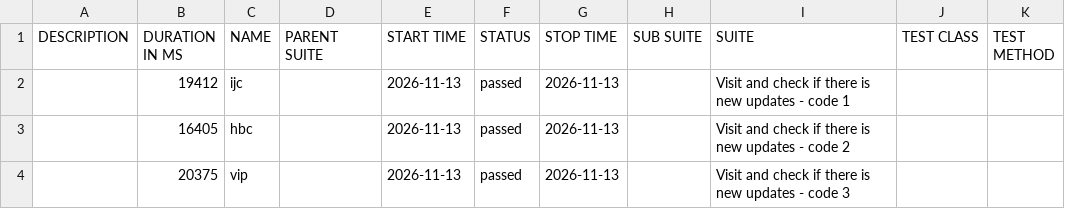
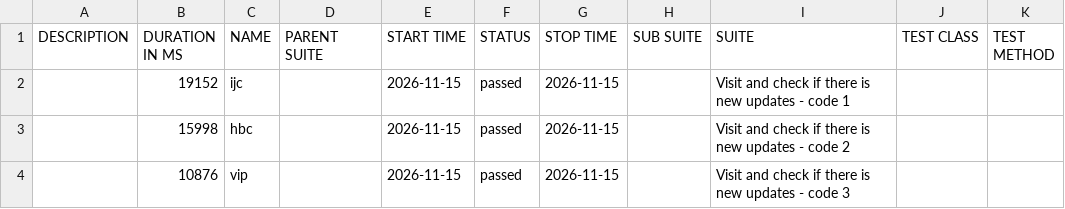
Before and after one commit to 11tdlong/repo11, a CSV file: tmp/allure-cypress/data/suites.csv, drawn as a sheet.

```diff
--- a/tmp/allure-cypress/data/suites.csv
+++ b/tmp/allure-cypress/data/suites.csv
@@ -1,4 +1,4 @@
 "DESCRIPTION","DURATION IN MS","NAME","PARENT SUITE","START TIME","STATUS","STOP TIME","SUB SUITE","SUITE","TEST CLASS","TEST METHOD"
-"","19412","ijc","","2026-11-13","passed","2026-11-13","","Visit and check if there is new updates - code 1","",""
-"","16405","hbc","","2026-11-13","passed","2026-11-13","","Visit and check if there is new updates - code 2","",""
-"","20375","vip","","2026-11-13","passed","2026-11-13","","Visit and check if there is new updates - code 3","",""
+"","19152","ijc","","2026-11-15","passed","2026-11-15","","Visit and check if there is new updates - code 1","",""
+"","15998","hbc","","2026-11-15","passed","2026-11-15","","Visit and check if there is new updates - code 2","",""
+"","10876","vip","","2026-11-15","passed","2026-11-15","","Visit and check if there is new updates - code 3","",""
```
Also changed, not shown: 22 other files.
